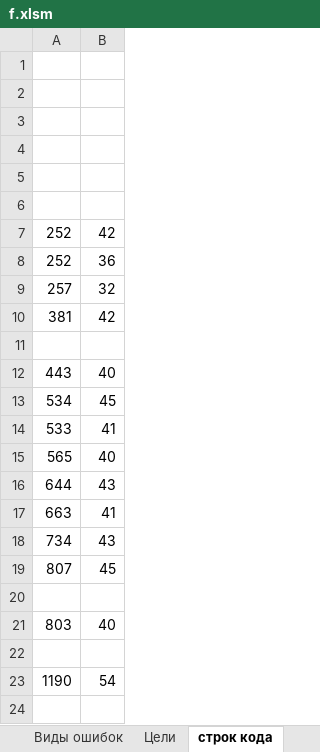
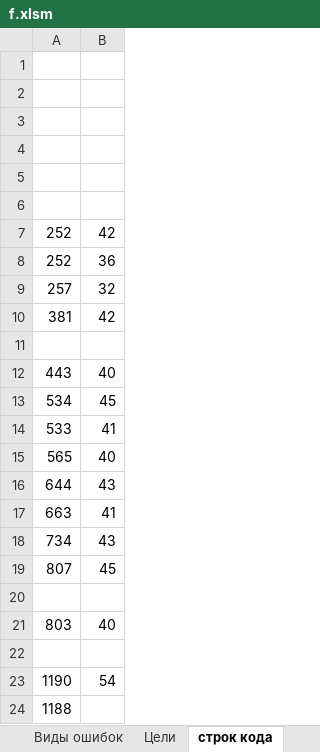
Before and after one commit to Soskretkov/acts_ks2_collector, an Excel workbook: f.xlsm, sheet строк кода, drawn as a sheet; values as stored, in another font and other column widths than the file's, no borders; the diff names each change by its address in the sheet, - before the commit and + after, or states it on an @@ line.

```diff
--- a/f.xlsm (sheet строк кода)
+++ b/f.xlsm (sheet строк кода)
+row 24: 1188
```
Also changed, not shown: sheet Цели, other sheet tabs, 1 other file.
